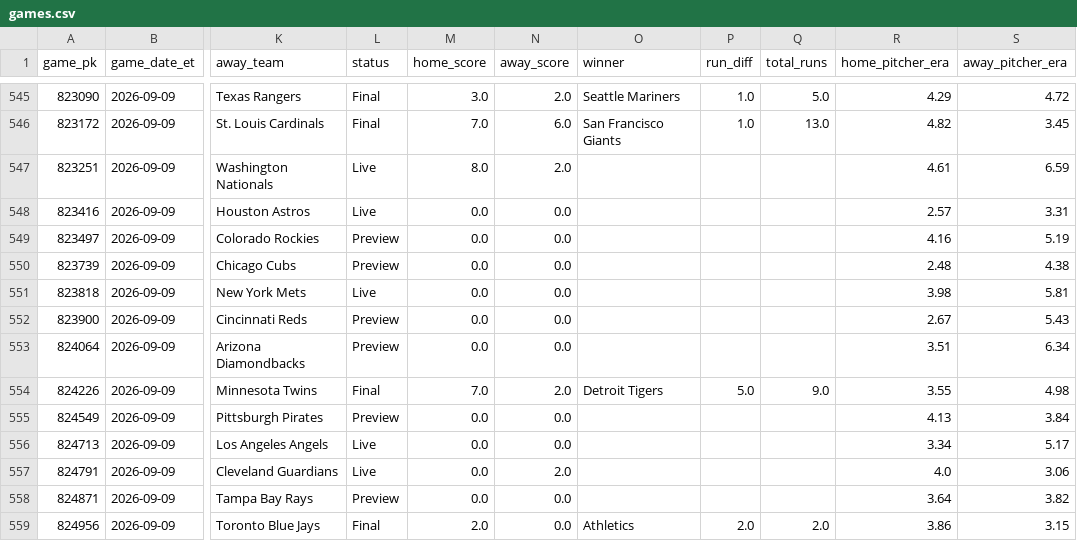
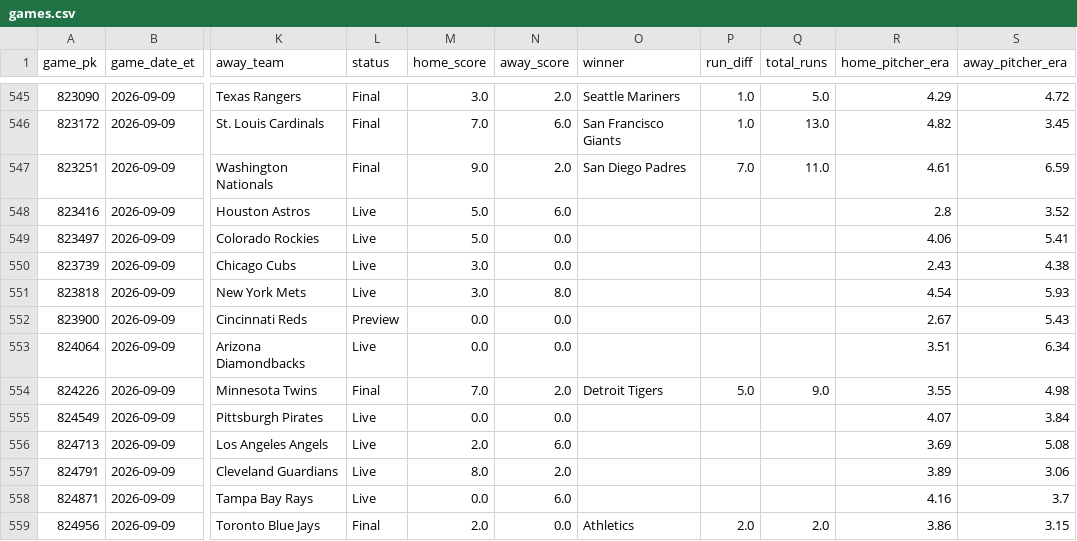
Before and after one commit to gitchrisqueen/panthera, a CSV file: data/games/games.csv, drawn as a sheet; only a part is shown, gaps mark what is left out; the diff names each change by its address in the sheet, - before the commit and + after, or states it on an @@ line.

```diff
--- a/data/games/games.csv
+++ b/data/games/games.csv
-L547 (status): Live
+L547 (status): Final
-M547 (home_score): 8.0
+M547 (home_score): 9.0
-O547 (winner): (empty)
+O547 (winner): San Diego Padres
-P547 (run_diff): (empty)
+P547 (run_diff): 7.0
-Q547 (total_runs): (empty)
+Q547 (total_runs): 11.0
-M548:M549 (home_score): 0.0
+M548:M549 (home_score): 5.0
-N548 (away_score): 0.0
+N548 (away_score): 6.0
-R548 (home_pitcher_era): 2.57
+R548 (home_pitcher_era): 2.8
-S548 (away_pitcher_era): 3.31
+S548 (away_pitcher_era): 3.52
-L549:L550 (status): Preview
+L549:L550 (status): Live
-R549 (home_pitcher_era): 4.16
+R549 (home_pitcher_era): 4.06
-S549 (away_pitcher_era): 5.19
+S549 (away_pitcher_era): 5.41
-M550:M551 (home_score): 0.0
+M550:M551 (home_score): 3.0
-R550 (home_pitcher_era): 2.48
+R550 (home_pitcher_era): 2.43
-N551 (away_score): 0.0
+N551 (away_score): 8.0
-R551 (home_pitcher_era): 3.98
+R551 (home_pitcher_era): 4.54
-S551 (away_pitcher_era): 5.81
+S551 (away_pitcher_era): 5.93
-L553 (status): Preview
+L553 (status): Live
-L555 (status): Preview
+L555 (status): Live
-R555 (home_pitcher_era): 4.13
+R555 (home_pitcher_era): 4.07
-M556 (home_score): 0.0
+M556 (home_score): 2.0
-N556 (away_score): 0.0
+N556 (away_score): 6.0
-R556 (home_pitcher_era): 3.34
+R556 (home_pitcher_era): 3.69
-S556 (away_pitcher_era): 5.17
+S556 (away_pitcher_era): 5.08
-M557 (home_score): 0.0
+M557 (home_score): 8.0
-R557 (home_pitcher_era): 4.0
+R557 (home_pitcher_era): 3.89
-L558 (status): Preview
+L558 (status): Live
-N558 (away_score): 0.0
+N558 (away_score): 6.0
-R558 (home_pitcher_era): 3.64
+R558 (home_pitcher_era): 4.16
-S558 (away_pitcher_era): 3.82
+S558 (away_pitcher_era): 3.7
```
Also changed, not shown: data/odds/credit_log.csv, 2 other files.
